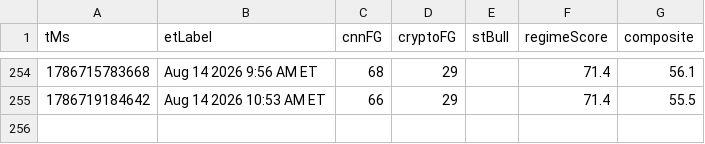
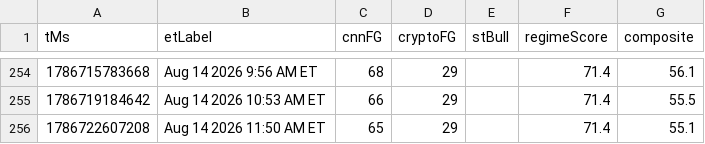
Before and after one commit to Jad-Naitali/market-feed, a CSV file: docs/mood-history.csv, drawn as a sheet; only a part is shown, gaps mark what is left out; the diff names each change by its address in the sheet, - before the commit and + after, or states it on an @@ line.

```diff
--- a/docs/mood-history.csv
+++ b/docs/mood-history.csv
+row 256: 1786722607208 | Aug 14 2026 11:50 AM ET | 65 | 29 |  | 71.4 | 55.1
```
Also changed, not shown: regime history.csv, 4 other files.
